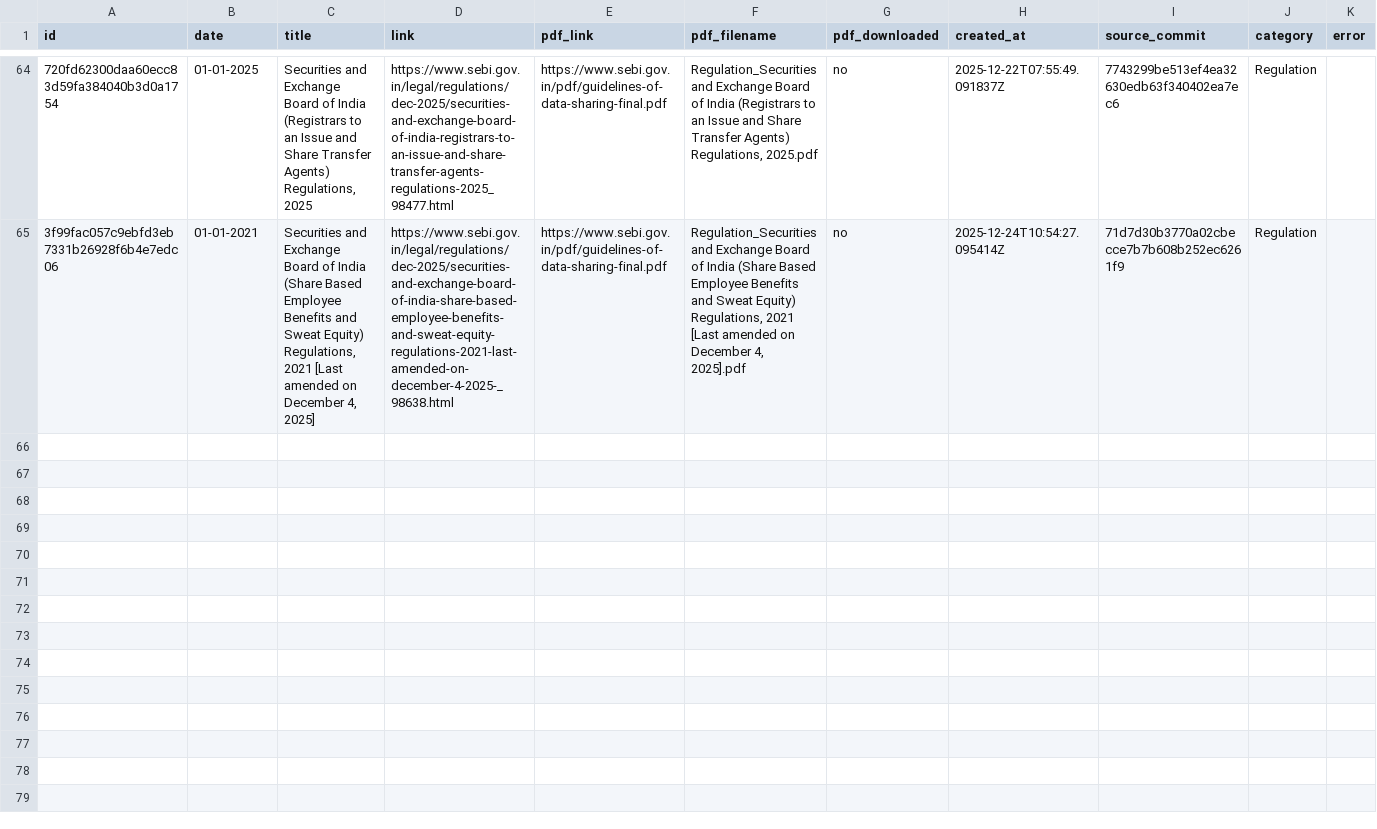
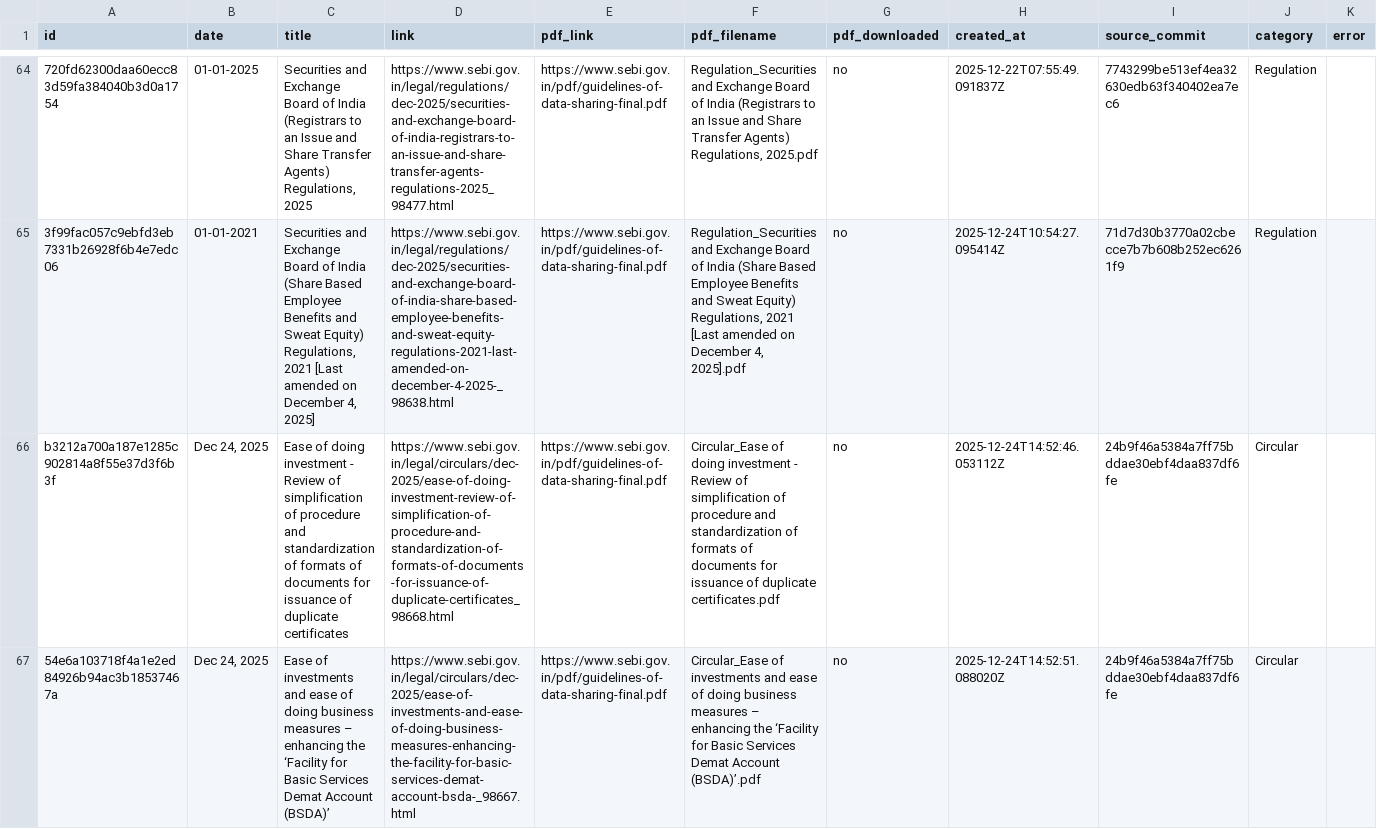
Before and after one commit to Legaltech-TL/trilegal-regulatory-updates, a CSV file: data/sebi_master.csv, drawn as a sheet; only a part is shown, gaps mark what is left out; the diff names each change by its address in the sheet, - before the commit and + after, or states it on an @@ line.

```diff
--- a/data/sebi_master.csv
+++ b/data/sebi_master.csv
+row 66: b3212a700a187e1285c902814a8f55e37d3f6b3f | Dec 24, 2025 | Ease of doing investment - Review of simplification of procedure and standardization of formats of documents for issuance of duplicate certificates | https://www.sebi.gov.in/legal/circulars/dec-2025/ease-of-doing-investment-review-of-simplification-of-procedure-and-standardization-of-formats-of-documents-for-issuance-of-duplicate-certificates_98668.html | https://www.sebi.gov.in/pdf/guidelines-of-data-sharing-final.pdf | Circular_Ease of doing investment - Review of simplification of procedure and standardization of formats of documents for issuance of duplicate certificates.pdf | no | 2025-12-24T14:52:46.053112Z | 24b9f46a5384a7ff75bddae30ebf4daa837df6fe | Circular
+row 67: 54e6a103718f4a1e2ed84926b94ac3b18537467a | Dec 24, 2025 | Ease of investments and ease of doing business measures – enhancing the ‘Facility for Basic Services Demat Account (BSDA)’ | https://www.sebi.gov.in/legal/circulars/dec-2025/ease-of-investments-and-ease-of-doing-business-measures-enhancing-the-facility-for-basic-services-demat-account-bsda-_98667.html | https://www.sebi.gov.in/pdf/guidelines-of-data-sharing-final.pdf | Circular_Ease of investments and ease of doing business measures – enhancing the ‘Facility for Basic Services Demat Account (BSDA)’.pdf | no | 2025-12-24T14:52:51.088020Z | 24b9f46a5384a7ff75bddae30ebf4daa837df6fe | Circular
```
Also changed, not shown: 1 other file.
